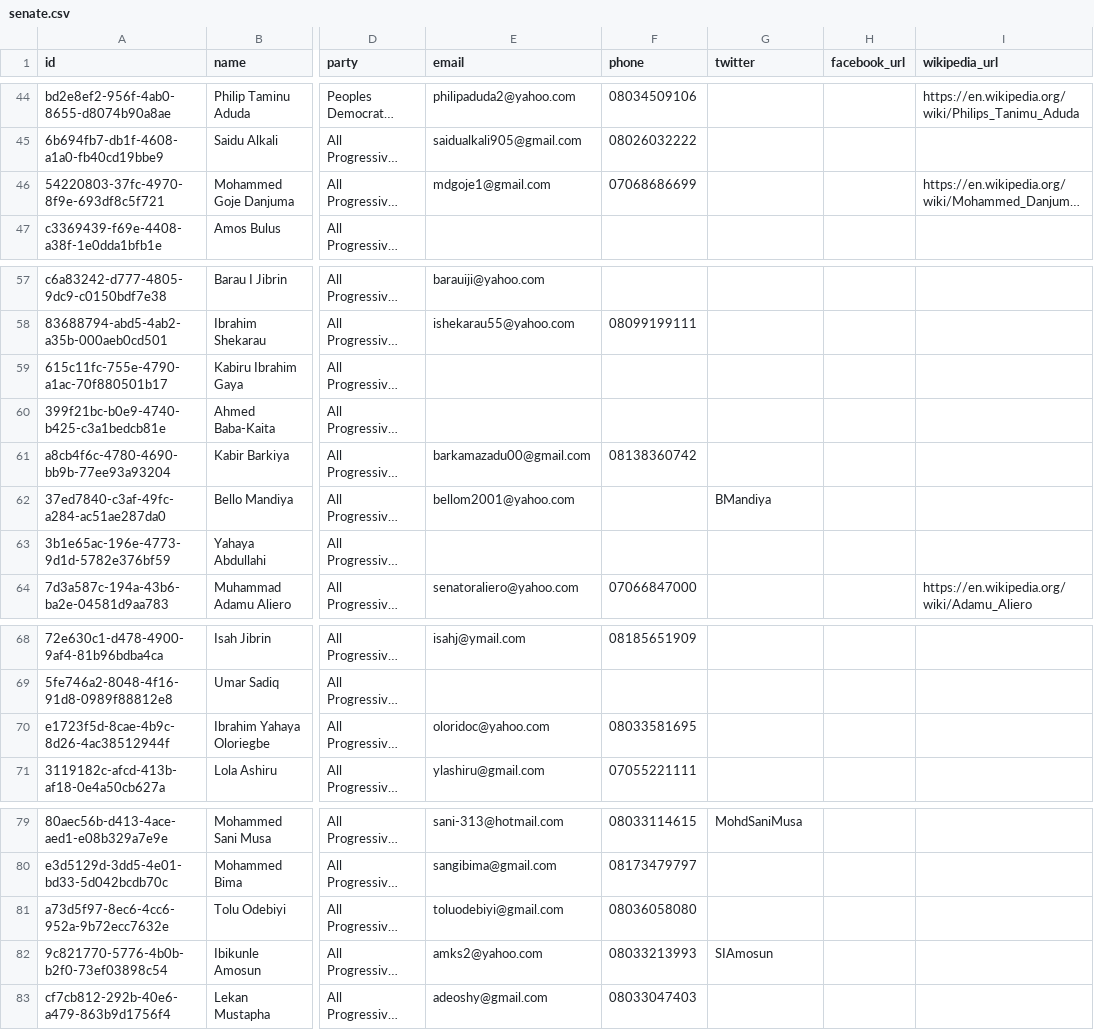
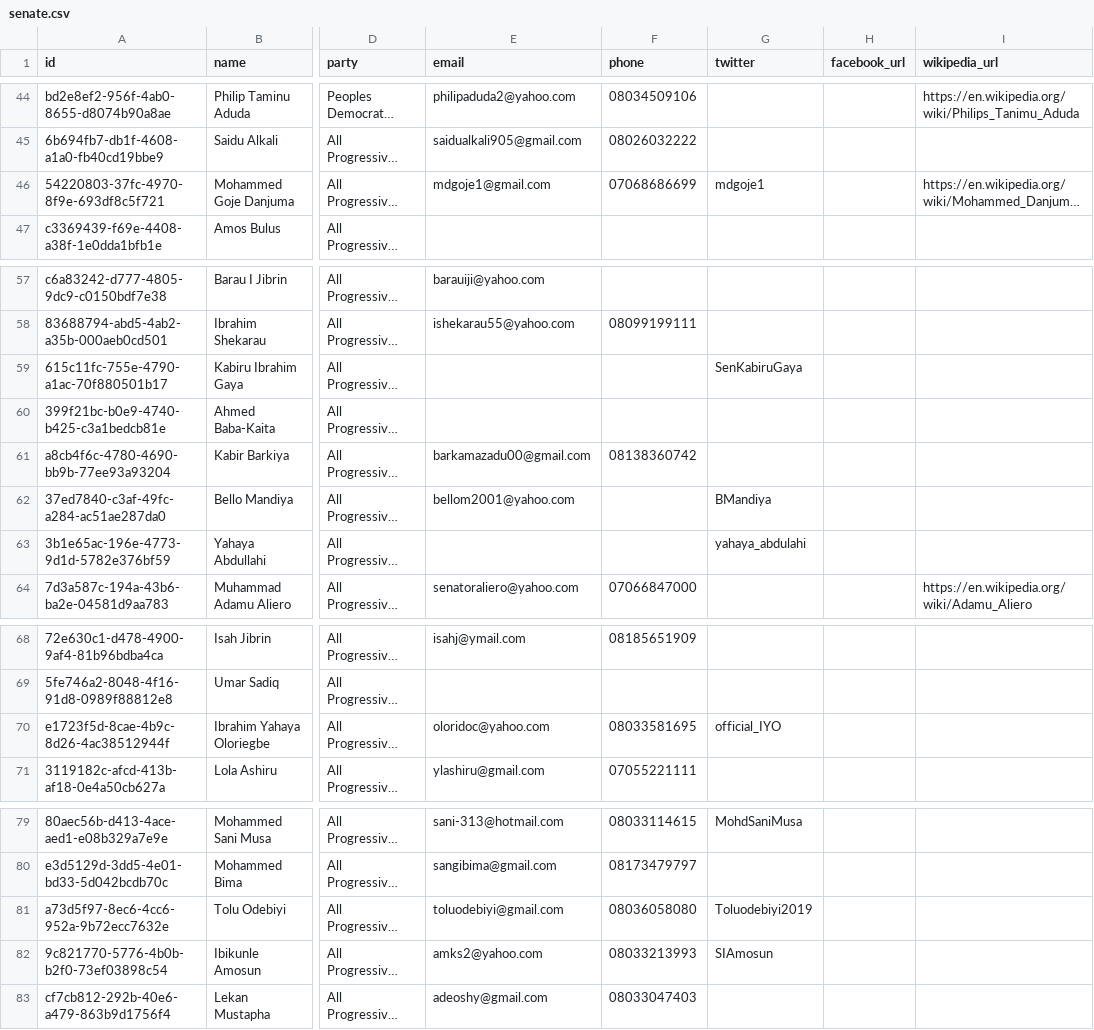
Before and after one commit to theyworkforyou/shineyoureye-sinatra, a CSV file: data/senate.csv, drawn as a sheet; only a part is shown, gaps mark what is left out; long unchanged cells end in …; the diff names each change by its address in the sheet, - before the commit and + after, or states it on an @@ line.

Commit message:
Update Senators twitter handle

```diff
--- a/data/senate.csv
+++ b/data/senate.csv
-G46 (twitter): (empty)
+G46 (twitter): mdgoje1
-G59 (twitter): (empty)
+G59 (twitter): SenKabiruGaya
-G63 (twitter): (empty)
+G63 (twitter): yahaya_abdulahi
-G70 (twitter): (empty)
+G70 (twitter): official_IYO
-G81 (twitter): (empty)
+G81 (twitter): Toluodebiyi2019
```
